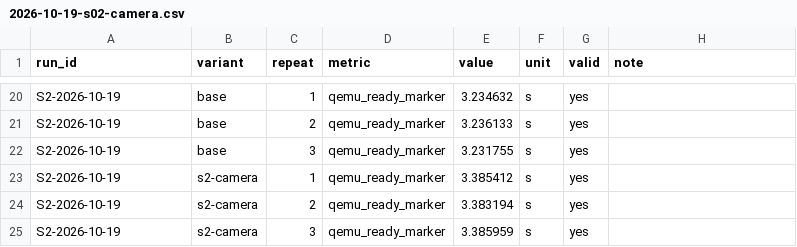
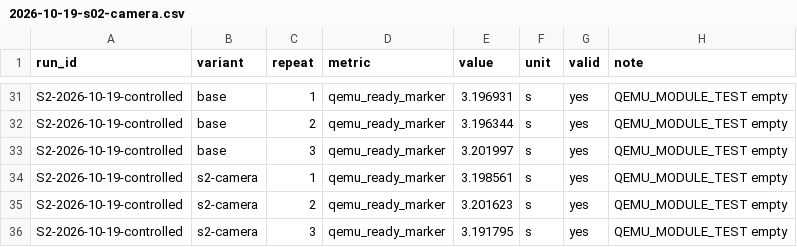
Before and after one commit to uist1idrju3i/MSD-Linux, a CSV file: docs/experiments/2026-10-19-s02-camera.csv, drawn as a sheet; only a part is shown, gaps mark what is left out; addresses are those after the commit; the diff covers the shown part only; the diff names each change by its address in the sheet, - before the commit and + after, or states it on an @@ line.

```diff
--- a/docs/experiments/2026-10-19-s02-camera.csv
+++ b/docs/experiments/2026-10-19-s02-camera.csv
-A31:A36 (run_id): S2-2026-10-19
+A31:A36 (run_id): S2-2026-10-19-controlled
-E31 (value): 3.234632
+E31 (value): 3.196931
-H31:H36 (note): (empty)
+H31:H36 (note): QEMU_MODULE_TEST empty
-E32 (value): 3.236133
+E32 (value): 3.196344
-E33 (value): 3.231755
+E33 (value): 3.201997
-E34 (value): 3.385412
+E34 (value): 3.198561
-E35 (value): 3.383194
+E35 (value): 3.201623
-E36 (value): 3.385959
+E36 (value): 3.191795
```
Also changed, not shown: 11 added rows and 26 edited cells elsewhere in this file, 9 other files.
